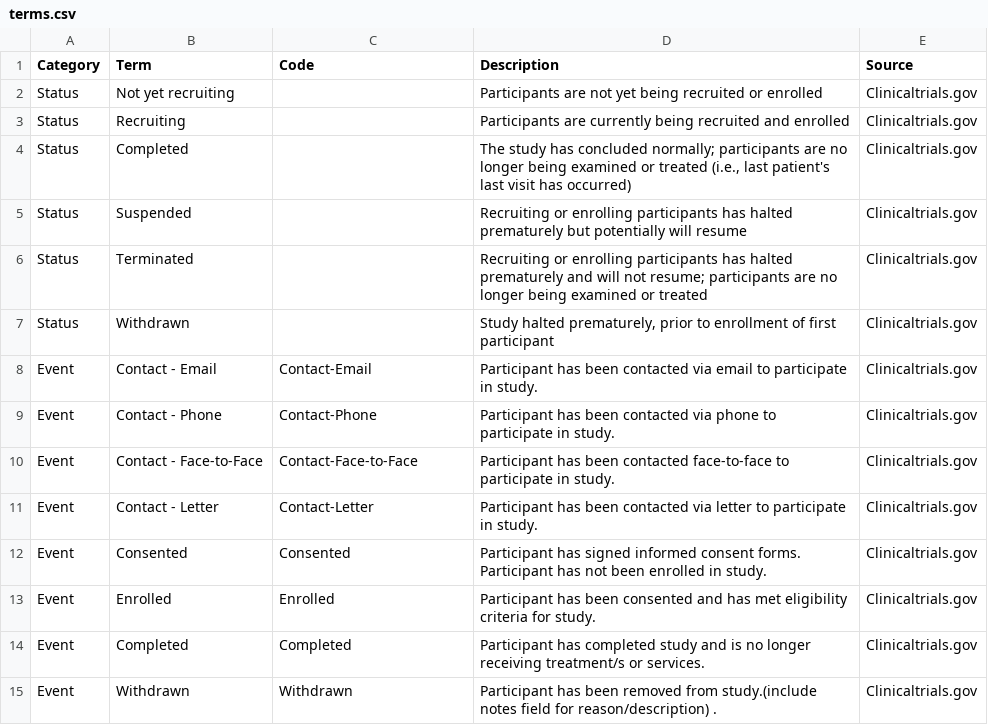
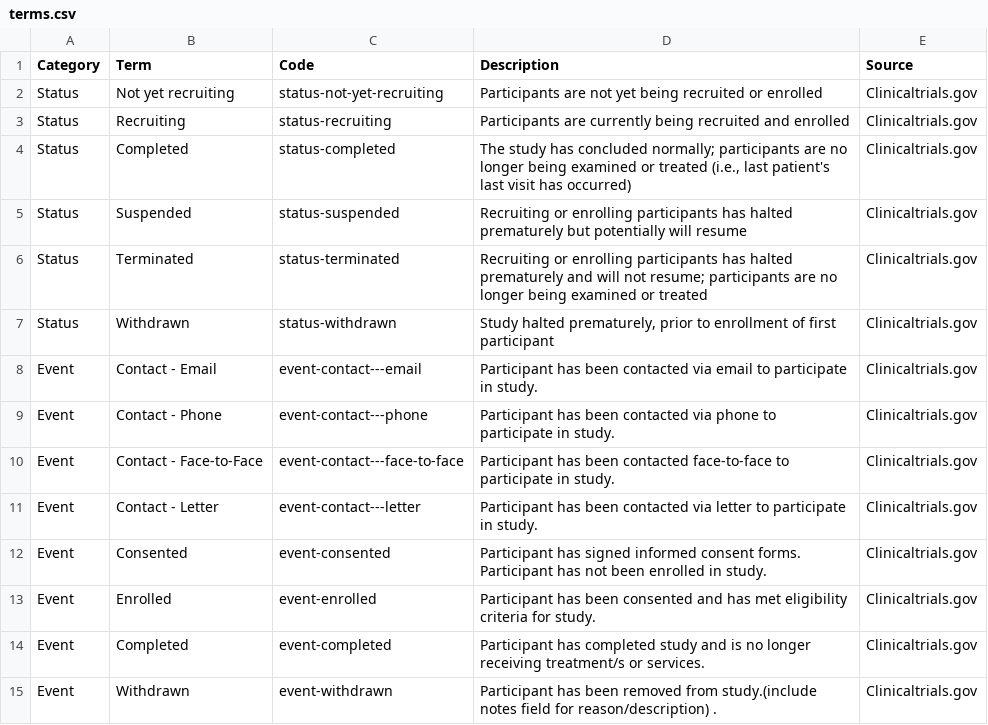
Before and after one commit to NUBIC/eNOTIS, a CSV file: doc/terms.csv, drawn as a sheet; only a part is shown; the diff covers the shown part only.

Commit message:
update, don't clobber dictionary terms

```diff
--- a/doc/terms.csv
+++ b/doc/terms.csv
@@ -1,15 +1,15 @@
 Category,Term,Code,Description,Source
-Status,Not yet recruiting,,Participants are not yet being recruited or enrolled,Clinicaltrials.gov
-Status,Recruiting,,Participants are currently being recruited and enrolled,Clinicaltrials.gov
-Status,Completed,,"The study has concluded normally; participants are no longer being examined or treated (i.e., last patient's last visit has occurred)",Clinicaltrials.gov
-Status,Suspended,,Recruiting or enrolling participants has halted prematurely but potentially will resume,Clinicaltrials.gov
-Status,Terminated,,Recruiting or enrolling participants has halted prematurely and will not resume; participants are no longer being examined or treated,Clinicaltrials.gov
-Status,Withdrawn,,"Study halted prematurely, prior to enrollment of first participant",Clinicaltrials.gov
-Event,Contact - Email,Contact-Email,Participant has been contacted via email to participate in study. ,Clinicaltrials.gov
-Event,Contact - Phone,Contact-Phone,Participant has been contacted via phone to participate in study. ,Clinicaltrials.gov
-Event,Contact - Face-to-Face,Contact-Face-to-Face,Participant has been contacted face-to-face to participate in study. ,Clinicaltrials.gov
-Event,Contact - Letter,Contact-Letter,Participant has been contacted via letter to participate in study. ,Clinicaltrials.gov
-Event,Consented,Consented,Participant has signed informed consent forms.  Participant has not been enrolled in study.,Clinicaltrials.gov
-Event,Enrolled,Enrolled,Participant has been consented and has met eligibility criteria for study.,Clinicaltrials.gov
-Event,Completed,Completed,Participant has completed study and is no longer receiving treatment/s or services.,Clinicaltrials.gov
-Event,Withdrawn,Withdrawn,Participant has been removed from study.(include notes field for reason/description) .,Clinicaltrials.gov
+Status,Not yet recruiting,status-not-yet-recruiting,Participants are not yet being recruited or enrolled,Clinicaltrials.gov
+Status,Recruiting,status-recruiting,Participants are currently being recruited and enrolled,Clinicaltrials.gov
+Status,Completed,status-completed,"The study has concluded normally; participants are no longer being examined or treated (i.e., last patient's last visit has occurred)",Clinicaltrials.gov
+Status,Suspended,status-suspended,Recruiting or enrolling participants has halted prematurely but potentially will resume,Clinicaltrials.gov
+Status,Terminated,status-terminated,Recruiting or enrolling participants has halted prematurely and will not resume; participants are no longer being examined or treated,Clinicaltrials.gov
+Status,Withdrawn,status-withdrawn,"Study halted prematurely, prior to enrollment of first participant",Clinicaltrials.gov
+Event,Contact - Email,event-contact---email,Participant has been contacted via email to participate in study. ,Clinicaltrials.gov
+Event,Contact - Phone,event-contact---phone,Participant has been contacted via phone to participate in study. ,Clinicaltrials.gov
+Event,Contact - Face-to-Face,event-contact---face-to-face,Participant has been contacted face-to-face to participate in study. ,Clinicaltrials.gov
+Event,Contact - Letter,event-contact---letter,Participant has been contacted via letter to participate in study. ,Clinicaltrials.gov
+Event,Consented,event-consented,Participant has signed informed consent forms.  Participant has not been enrolled in study.,Clinicaltrials.gov
+Event,Enrolled,event-enrolled,Participant has been consented and has met eligibility criteria for study.,Clinicaltrials.gov
+Event,Completed,event-completed,Participant has completed study and is no longer receiving treatment/s or services.,Clinicaltrials.gov
+Event,Withdrawn,event-withdrawn,Participant has been removed from study.(include notes field for reason/description) .,Clinicaltrials.gov
```
Also changed, not shown: 26 edited cells elsewhere in this file, 1 other file.
